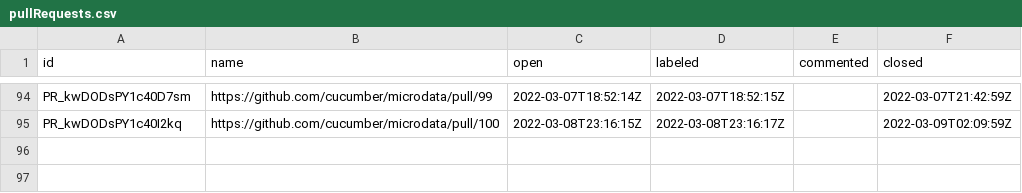
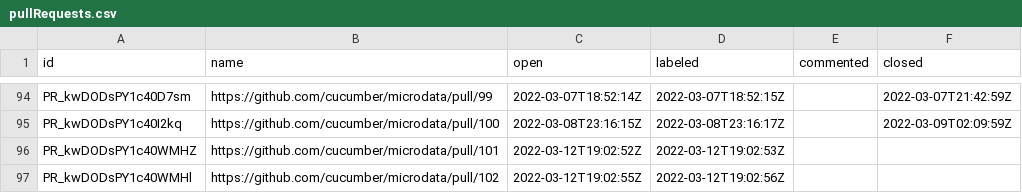
Before and after one commit to cucumber/oselvar-github-metrics, a CSV file: data/cucumber/microdata/pullRequests.csv, drawn as a sheet; only a part is shown, gaps mark what is left out.

```diff
--- a/data/cucumber/microdata/pullRequests.csv
+++ b/data/cucumber/microdata/pullRequests.csv
@@ -95 +95,3 @@ PR_kwDODsPY1c40D7sm,https://github.com/cucumber/microdata/pull/99,2022-03-07T18:
 PR_kwDODsPY1c40I2kq,https://github.com/cucumber/microdata/pull/100,2022-03-08T23:16:15Z,2022-03-08T23:16:17Z,,2022-03-09T02:09:59Z
+PR_kwDODsPY1c40WMHZ,https://github.com/cucumber/microdata/pull/101,2022-03-12T19:02:52Z,2022-03-12T19:02:53Z,,
+PR_kwDODsPY1c40WMHl,https://github.com/cucumber/microdata/pull/102,2022-03-12T19:02:55Z,2022-03-12T19:02:56Z,,
```
